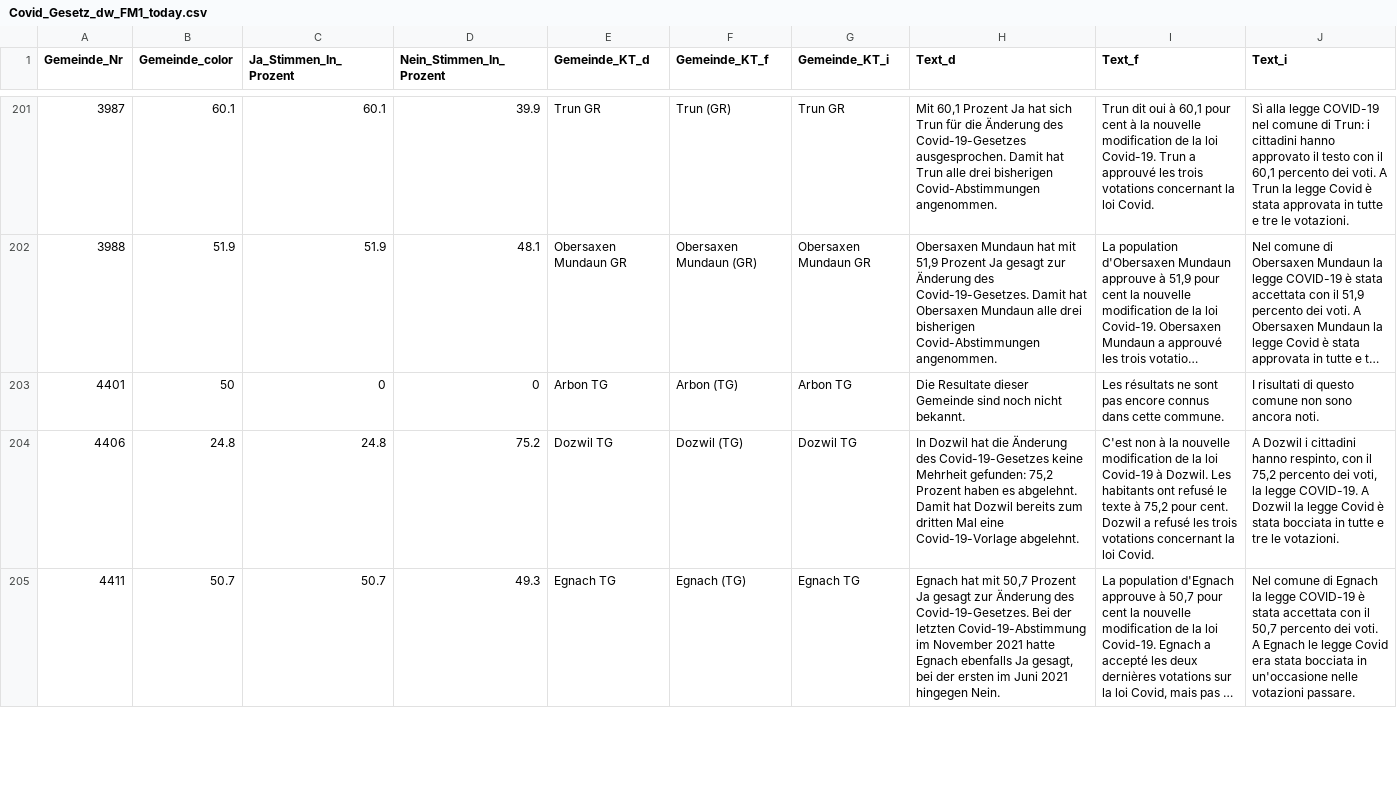
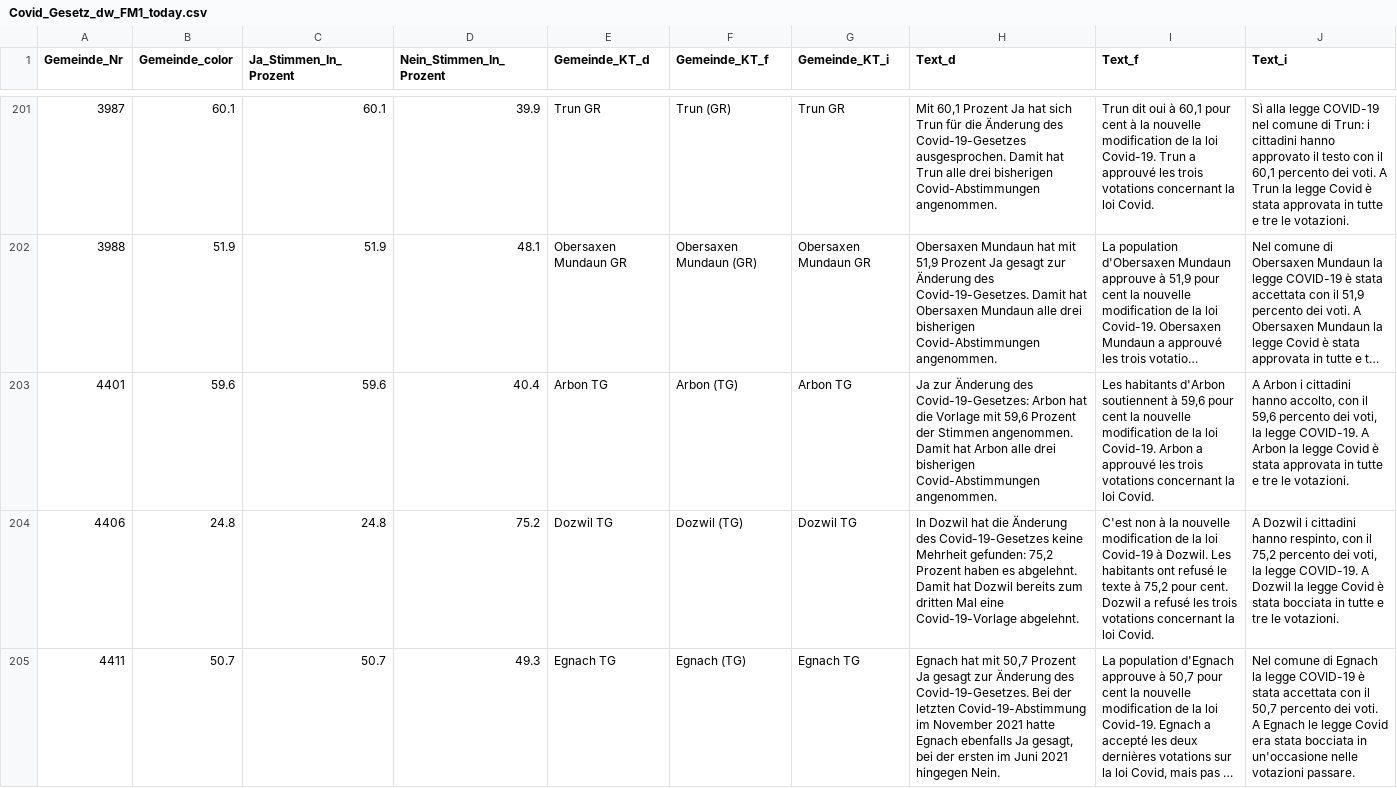
Before and after one commit to awp-finanznachrichten/lena_juni2023, a CSV file: Output/Covid_Gesetz_dw_FM1_today.csv, drawn as a sheet; only a part is shown, gaps mark what is left out; long unchanged cells end in …; the diff covers the shown part only; the diff names each change by its address in the sheet, - before the commit and + after, or states it on an @@ line.

```diff
--- a/Output/Covid_Gesetz_dw_FM1_today.csv
+++ b/Output/Covid_Gesetz_dw_FM1_today.csv
-B203 (Gemeinde_color): 50
+B203 (Gemeinde_color): 59.6
-C203 (Ja_Stimmen_In_Prozent): 0
+C203 (Ja_Stimmen_In_Prozent): 59.6
-D203 (Nein_Stimmen_In_Prozent): 0
+D203 (Nein_Stimmen_In_Prozent): 40.4
-H203 (Text_d): Die Resultate dieser Gemeinde sind noch nicht bekannt.
+H203 (Text_d): Ja zur Änderung des Covid-19-Gesetzes: Arbon hat die Vorlage mit 59,6 Prozent der Stimmen angenommen. Damit hat Arbon alle drei bisherigen Covid-Abstimmungen angenommen.
-I203 (Text_f): Les résultats ne sont pas encore connus dans cette commune.
+I203 (Text_f): Les habitants d'Arbon soutiennent à 59,6 pour cent la nouvelle modification de la loi Covid-19. Arbon a approuvé les trois votations concernant la loi Covid.
-J203 (Text_i): I risultati di questo comune non sono ancora noti.
+J203 (Text_i): A Arbon i cittadini hanno accolto, con il 59,6 percento dei voti, la legge COVID-19. A Arbon la legge Covid è stata approvata in tutte e tre le votazioni.
```
Also changed, not shown: 24 edited cells elsewhere in this file, Output/Covid_Gesetz_all_data.csv, Output/Klima_Gesetz_all_data.csv, 26 other files.
